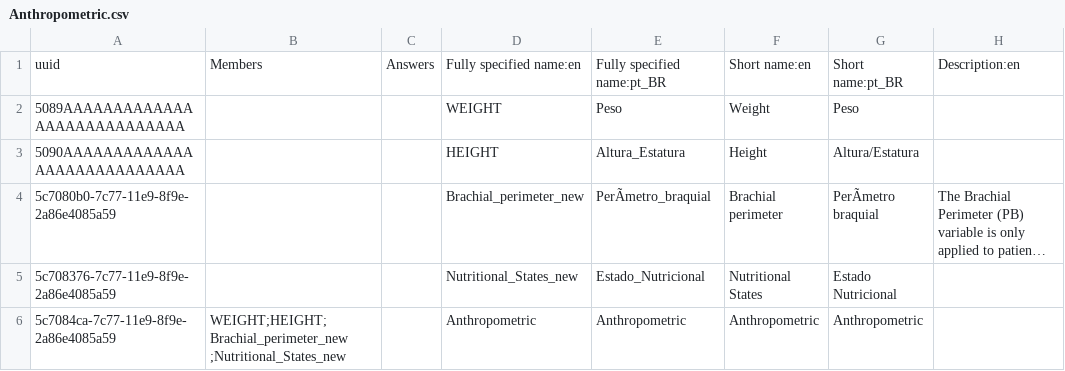
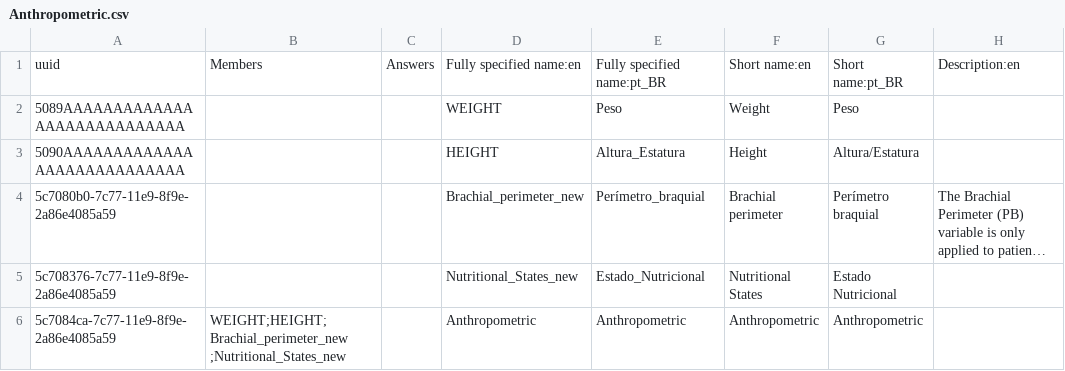
Before and after one commit to esaude/sesp-bahmni-metadata, a CSV file: configuration/concepts/Anthropometric.csv, drawn as a sheet; only a part is shown; long unchanged cells end in …; the diff names each change by its address in the sheet, - before the commit and + after, or states it on an @@ line.

```diff
--- a/configuration/concepts/Anthropometric.csv
+++ b/configuration/concepts/Anthropometric.csv
-E4: PerÃmetro_braquial
+E4: Perímetro_braquial
-G4: PerÃmetro braquial
+G4: Perímetro braquial
```
